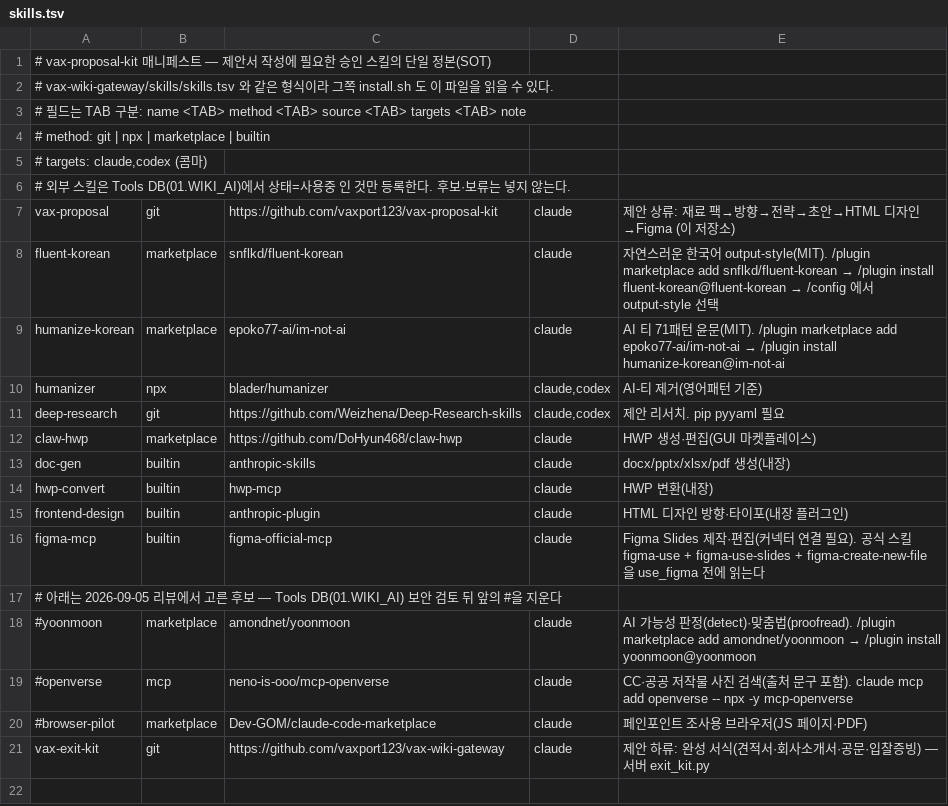
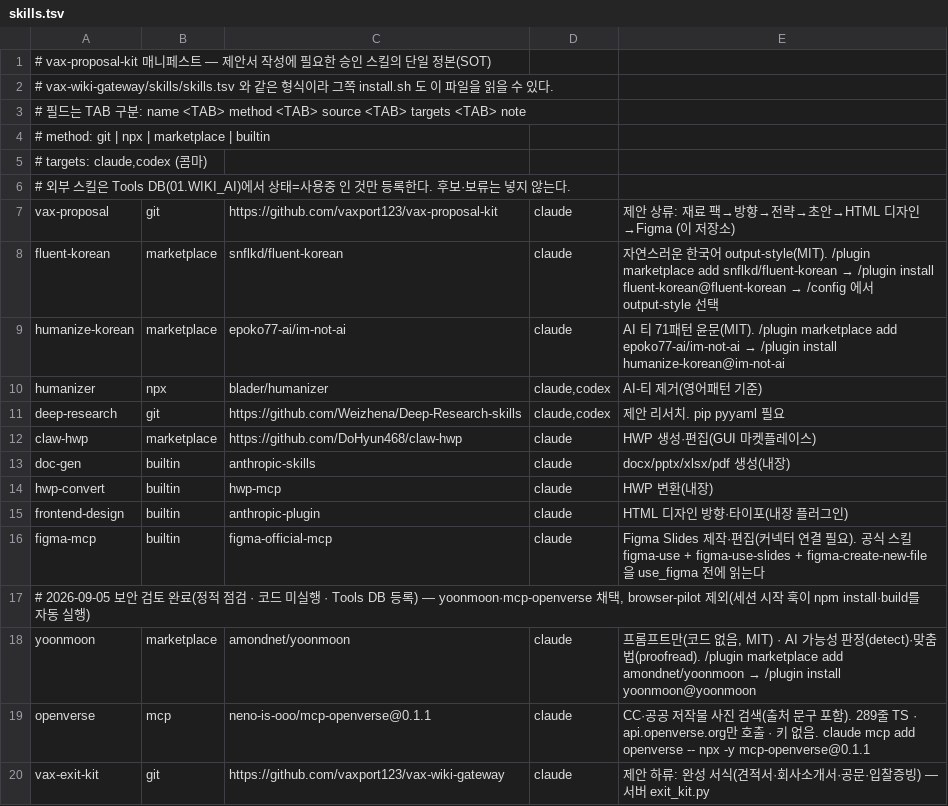
Before and after one commit to vaxport123/vax-proposal-kit, a TSV file: skills.tsv, drawn as a sheet.

Commit message:
후보 스킬 보안 검토 완료 → yoonmoon·mcp-openverse 채택, korean-skills 보류, browser-pilot 제외 · install.sh에 mcp 등록 방식 추가 (한준 2026-09-05 "검토 완료하고 올려")
검토 방법: 저장소 4개를 읽기 전용으로 받아 정적 점검(코드 미실행). paseo-spyware-check 헬퍼 + 수동 인벤토리(package.json scripts·훅·child_process·process.env·네트워크 호출).
- yoonmoon(24cf153): 파일 43개 전부 SKILL.md·참고 문서·lint 설정. 실행 코드·훅·네트워크 없음 → 사용중. detect·proofread만 쓴다.
- mcp-openverse(3146cfe): index.ts 289줄, 의존성 fastmcp·zod, api.openverse.org만 호출, 키·env 없음 → 사용중, 판 0.1.1 고정.
- korean-skills(ae12ba2): 마크다운만, 안전. yoonmoon과 겹쳐 보류.
- browser-pilot: SessionStart 훅이 npm install·build 자동 실행, SessionEnd가 taskkill → 「설치 시 자동 실행 금지」에 걸려 제외. 대안은 Chrome DevTools MCP·agent-browser.
- Figma 공식 figma-use-slides도 Tools DB에 사용중으로 등록.
Tools DB(01.WIKI_AI 🧰 Tools) 5행 추가. skills.tsv 주석 해제 · install.sh install_mcp(claude mcp add, 판 고정) · README 후보 표를 검토 결과로.

```diff
--- a/skills.tsv
+++ b/skills.tsv
@@ -16,6 +16,5 @@ frontend-design	builtin	anthropic-plugin	claude	HTML 디자인 방향·타이포
 figma-mcp	builtin	figma-official-mcp	claude	Figma Slides 제작·편집(커넥터 연결 필요). 공식 스킬 figma-use + figma-use-slides + figma-create-new-file 을 use_figma 전에 읽는다
-# 아래는 2026-09-05 리뷰에서 고른 후보 — Tools DB(01.WIKI_AI) 보안 검토 뒤 앞의 #을 지운다
-#yoonmoon	marketplace	amondnet/yoonmoon	claude	AI 가능성 판정(detect)·맞춤법(proofread). /plugin marketplace add amondnet/yoonmoon → /plugin install yoonmoon@yoonmoon
-#openverse	mcp	neno-is-ooo/mcp-openverse	claude	CC·공공 저작물 사진 검색(출처 문구 포함). claude mcp add openverse -- npx -y mcp-openverse
-#browser-pilot	marketplace	Dev-GOM/claude-code-marketplace	claude	페인포인트 조사용 브라우저(JS 페이지·PDF)
+# 2026-09-05 보안 검토 완료(정적 점검 · 코드 미실행 · Tools DB 등록) — yoonmoon·mcp-openverse 채택, browser-pilot 제외(세션 시작 훅이 npm install·build를 자동 실행)
+yoonmoon	marketplace	amondnet/yoonmoon	claude	프롬프트만(코드 없음, MIT) · AI 가능성 판정(detect)·맞춤법(proofread). /plugin marketplace add amondnet/yoonmoon → /plugin install yoonmoon@yoonmoon
+openverse	mcp	neno-is-ooo/mcp-openverse@0.1.1	claude	CC·공공 저작물 사진 검색(출처 문구 포함). 289줄 TS · api.openverse.org만 호출 · 키 없음. claude mcp add openverse -- npx -y mcp-openverse@0.1.1
 vax-exit-kit	git	https://github.com/vaxport123/vax-wiki-gateway	claude	제안 하류: 완성 서식(견적서·회사소개서·공문·입찰증빙) — 서버 exit_kit.py
```
Also changed, not shown: 2 other files.
